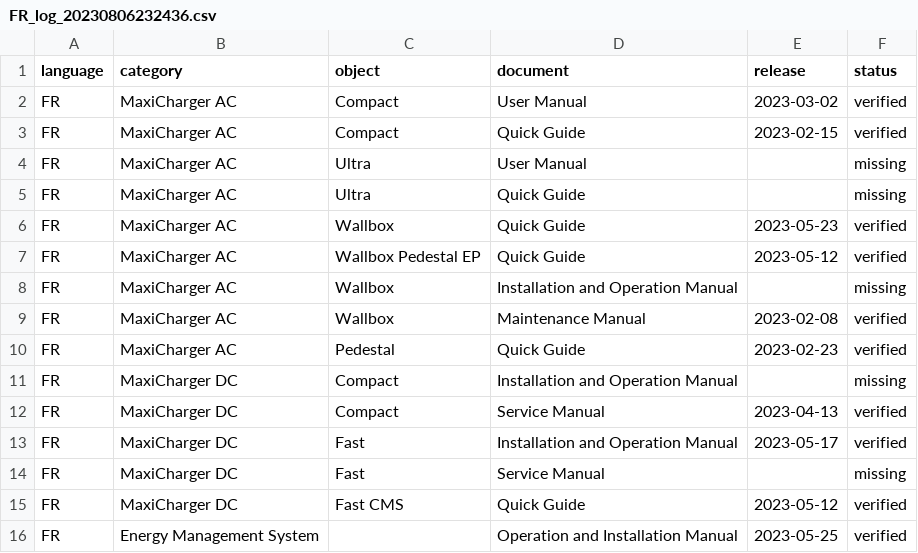
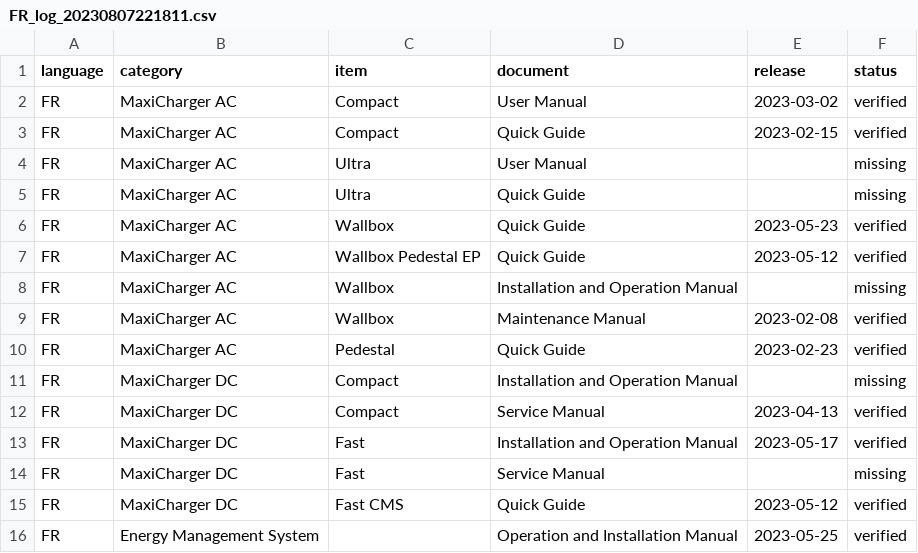
Before and after one commit to msm216/folder-master, a CSV file: target-folder/French_FR/FR_log_20230807221811.csv (was target-folder/French_FR/FR_log_20230806232436.csv), drawn as a sheet.

```diff
--- a/target-folder/French_FR/FR_log_20230806232436.csv
+++ b/target-folder/French_FR/FR_log_20230807221811.csv
@@ -1,2 +1,2 @@
-language,category,object,document,release,status
+language,category,item,document,release,status
 FR,MaxiCharger AC,Compact,User Manual,2023-03-02,verified
```
Also changed, not shown: 4 other files.
